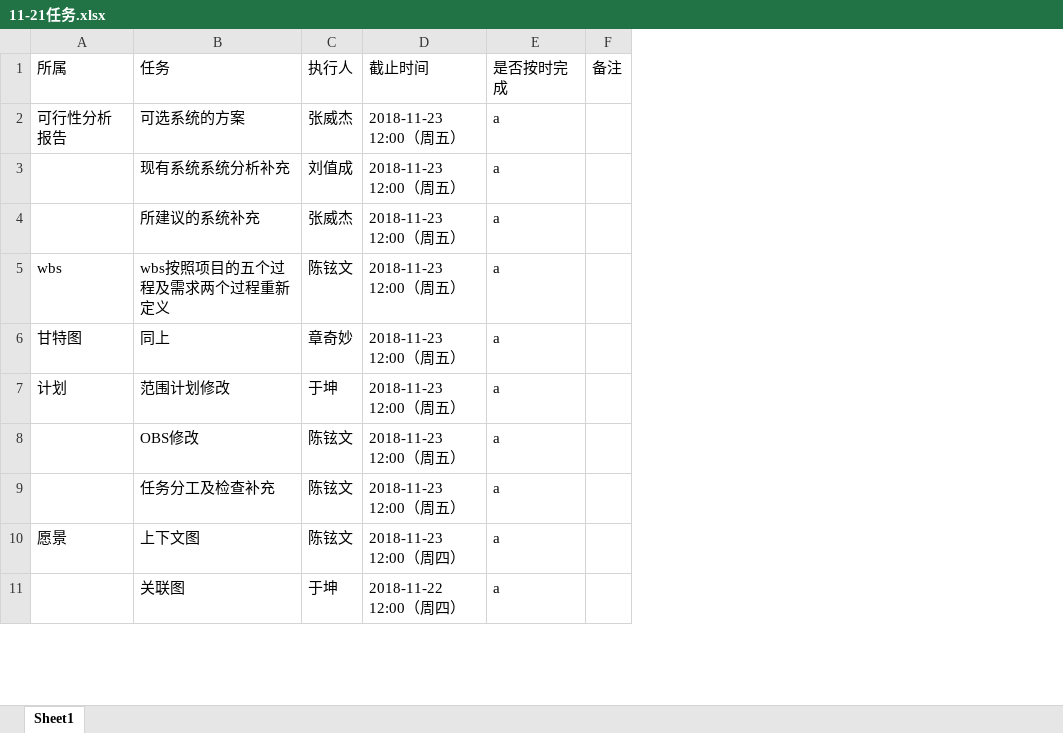
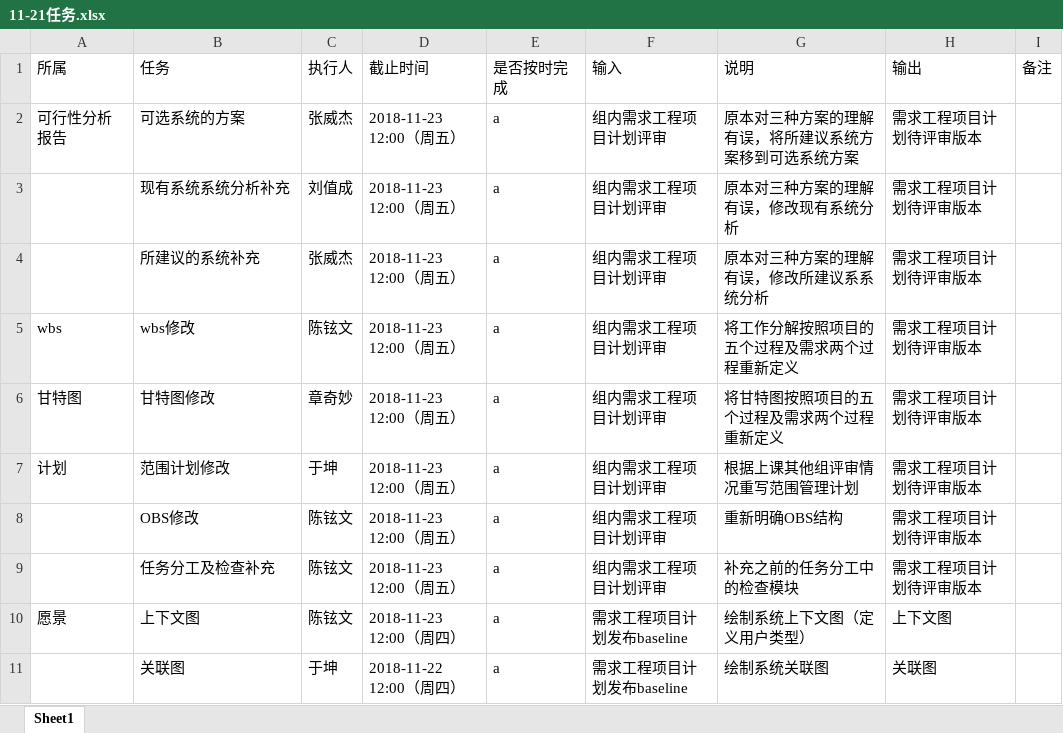
Before and after one commit to cchello/PRD2018-G01, an Excel workbook: 非受控文档/任务分配/11-21任务.xlsx, sheet Sheet1, drawn as a sheet; only a part is shown; values as stored, in another font and other column widths than the file's, no borders; the diff names each change by its address in the sheet, - before the commit and + after, or states it on an @@ line.

```diff
--- a/非受控文档/任务分配/11-21任务.xlsx (sheet Sheet1)
+++ b/非受控文档/任务分配/11-21任务.xlsx (sheet Sheet1)
+column F (输入), rows 2-11: 组内需求工程项目计划评审 | 组内需求工程项目计划评审 | 组内需求工程项目计划评审 | 组内需求工程项目计划评审 | 组内需求工程项目计划评审 | 组内需求工程项目计划评审 | 组内需求工程项目计划评审 | 组内需求工程项目计划评审 | 需求工程项目计划发布baseline | 需求工程项目计划发布baseline
+column G (说明), rows 2-11: 原本对三种方案的理解有误，将所建议系统方案移到可选系统方案 | 原本对三种方案的理解有误，修改现有系统分析 | 原本对三种方案的理解有误，修改所建议系系统分析 | 将工作分解按照项目的五个过程及需求两个过程重新定义 | 将甘特图按照项目的五个过程及需求两个过程重新定义 | 根据上课其他组评审情况重写范围管理计划 | 重新明确OBS结构 | 补充之前的任务分工中的检查模块 | 绘制系统上下文图（定义用户类型） | 绘制系统关联图
+column H (输出), rows 2-11: 需求工程项目计划待评审版本 | 需求工程项目计划待评审版本 | 需求工程项目计划待评审版本 | 需求工程项目计划待评审版本 | 需求工程项目计划待评审版本 | 需求工程项目计划待评审版本 | 需求工程项目计划待评审版本 | 需求工程项目计划待评审版本 | 上下文图 | 关联图
-B5 (任务): wbs按照项目的五个过程及需求两个过程重新定义
+B5 (任务): wbs修改
-B6 (任务): 同上
+B6 (任务): 甘特图修改
```
Also changed, not shown: 非受控文档/任务分配/11-24任务.xlsx, 非受控文档/任务分配/11-28任务.xlsx, 23 other files.
